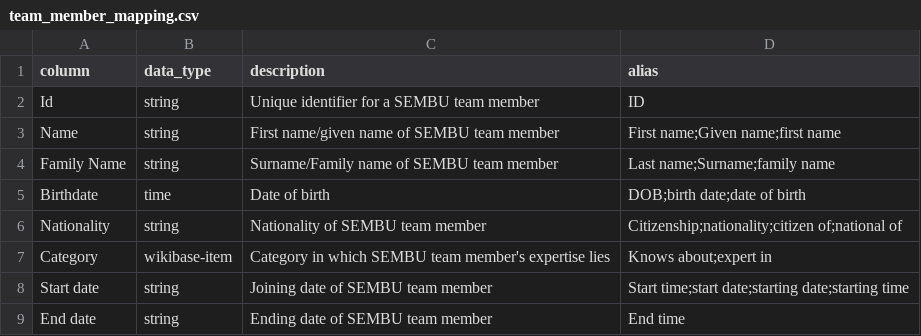
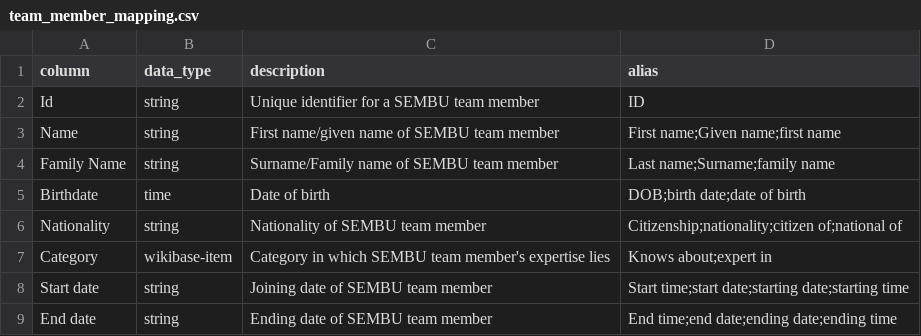
Before and after one commit to mohammadzainabbas/wikibase-nttdata, a CSV file: data/team_member_mapping.csv, drawn as a sheet.

Commit message:
Minor update

```diff
--- a/data/team_member_mapping.csv
+++ b/data/team_member_mapping.csv
@@ -8,2 +8,2 @@ Category,wikibase-item,Category in which SEMBU team member's expertise lies,Know
 Start date,string,Joining date of SEMBU team member,Start time;start date;starting date;starting time
-End date,string,Ending date of SEMBU team member,End time
+End date,string,Ending date of SEMBU team member,End time;end date;ending date;ending time
```
